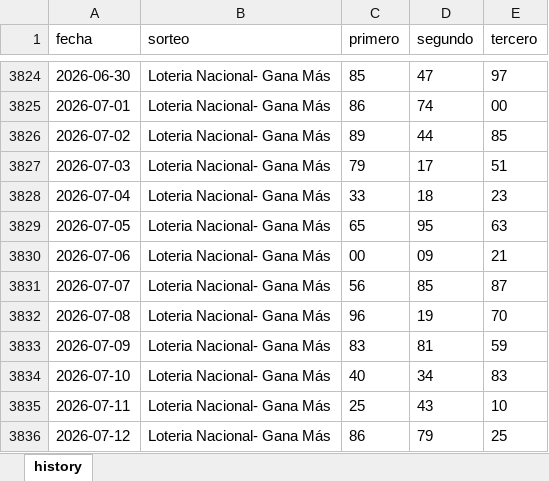
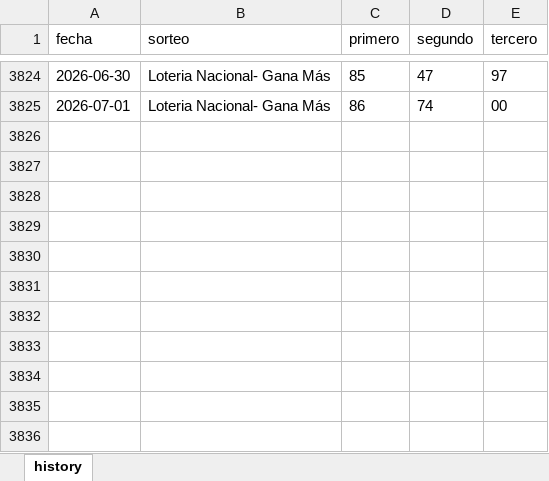
Before and after one commit to carbosota1/CLAUDE-L-NACIONAL, an Excel workbook: data/history.xlsx, sheet history, drawn as a sheet; only a part is shown, gaps mark what is left out; values as stored, in another font and other column widths than the file's, no borders; the diff names each change by its address in the sheet, - before the commit and + after, or states it on an @@ line.

Commit message:
Upload files to "data"

```diff
--- a/data/history.xlsx (sheet history)
+++ b/data/history.xlsx (sheet history)
-row 3826: 2026-07-02 | Loteria Nacional- Gana Más | 89 | 44 | 85
-row 3827: 2026-07-03 | Loteria Nacional- Gana Más | 79 | 17 | 51
-row 3828: 2026-07-04 | Loteria Nacional- Gana Más | 33 | 18 | 23
-row 3829: 2026-07-05 | Loteria Nacional- Gana Más | 65 | 95 | 63
-row 3830: 2026-07-06 | Loteria Nacional- Gana Más | 00 | 09 | 21
-row 3831: 2026-07-07 | Loteria Nacional- Gana Más | 56 | 85 | 87
-row 3832: 2026-07-08 | Loteria Nacional- Gana Más | 96 | 19 | 70
-row 3833: 2026-07-09 | Loteria Nacional- Gana Más | 83 | 81 | 59
-row 3834: 2026-07-10 | Loteria Nacional- Gana Más | 40 | 34 | 83
-row 3835: 2026-07-11 | Loteria Nacional- Gana Más | 25 | 43 | 10
-row 3836: 2026-07-12 | Loteria Nacional- Gana Más | 86 | 79 | 25
```
